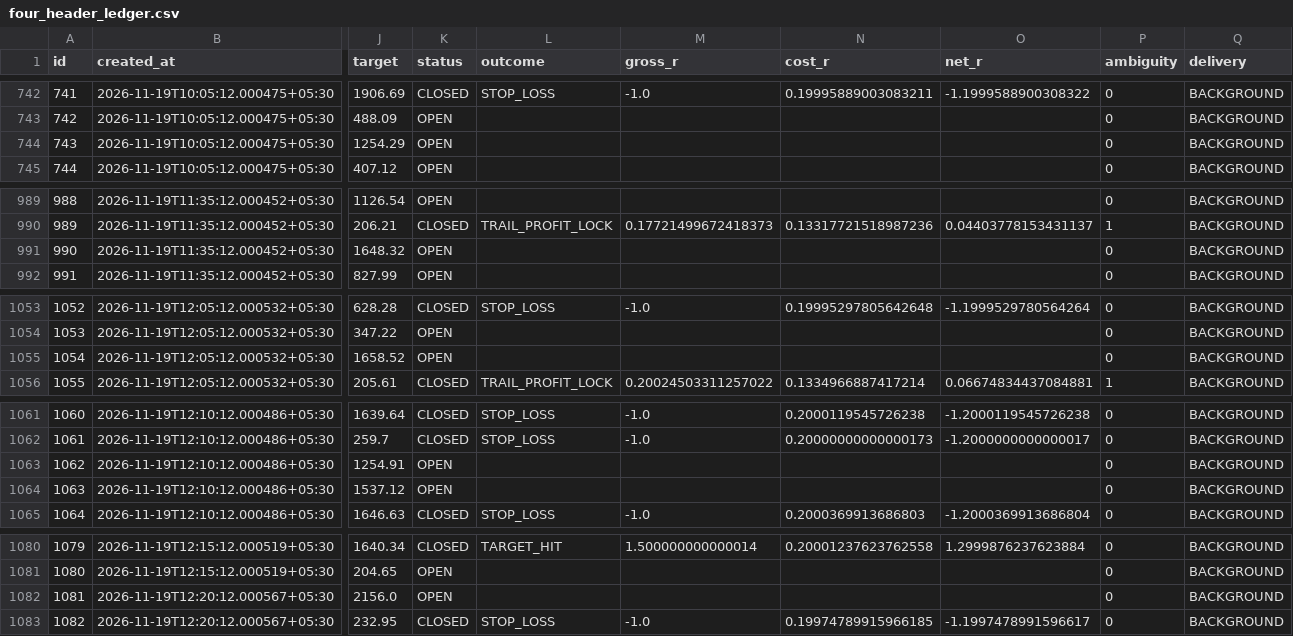
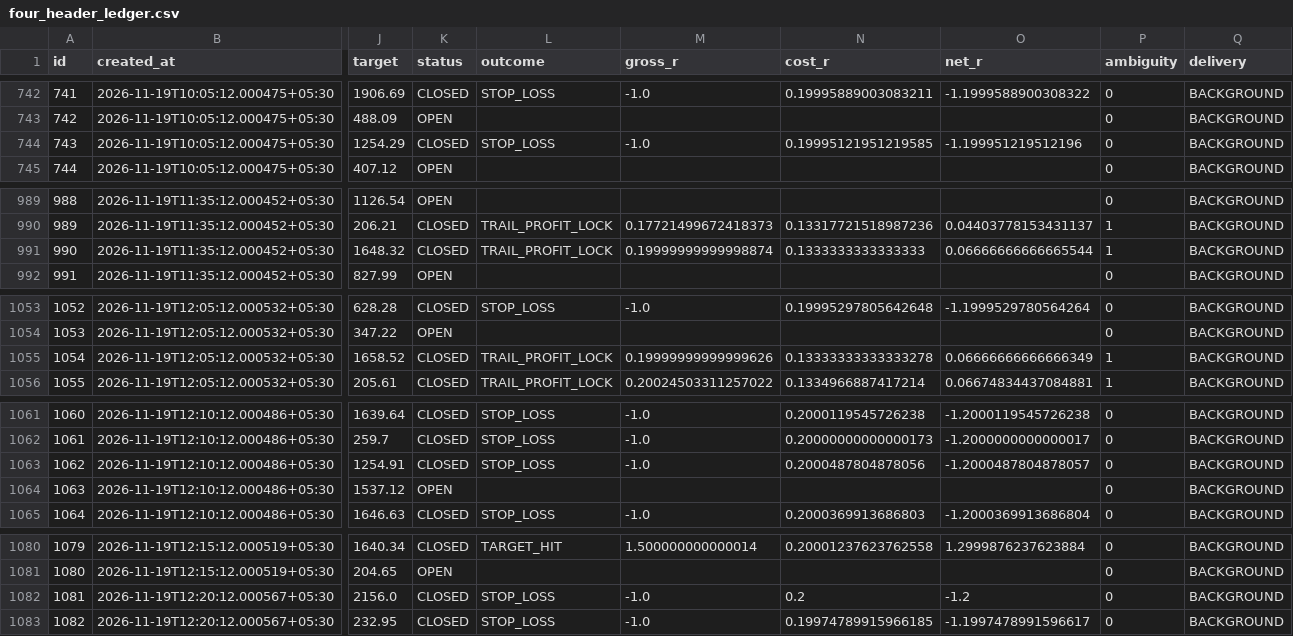
Before and after one commit to mahakalstay-coder/bharat-intraday-scout, a CSV file: reports/four_header_ledger.csv, drawn as a sheet; only a part is shown, gaps mark what is left out; the diff covers the shown part only; the diff names each change by its address in the sheet, - before the commit and + after, or states it on an @@ line.

```diff
--- a/reports/four_header_ledger.csv
+++ b/reports/four_header_ledger.csv
-K744 (status): OPEN
+K744 (status): CLOSED
-L744 (outcome): (empty)
+L744 (outcome): STOP_LOSS
-M744 (gross_r): (empty)
+M744 (gross_r): -1.0
-N744 (cost_r): (empty)
+N744 (cost_r): 0.19995121951219585
-O744 (net_r): (empty)
+O744 (net_r): -1.199951219512196
-K991 (status): OPEN
+K991 (status): CLOSED
-L991 (outcome): (empty)
+L991 (outcome): TRAIL_PROFIT_LOCK
-M991 (gross_r): (empty)
+M991 (gross_r): 0.19999999999998874
-N991 (cost_r): (empty)
+N991 (cost_r): 0.1333333333333333
-O991 (net_r): (empty)
+O991 (net_r): 0.06666666666665544
-P991 (ambiguity): 0
+P991 (ambiguity): 1
-K1055 (status): OPEN
+K1055 (status): CLOSED
-L1055 (outcome): (empty)
+L1055 (outcome): TRAIL_PROFIT_LOCK
-M1055 (gross_r): (empty)
+M1055 (gross_r): 0.19999999999999626
-N1055 (cost_r): (empty)
+N1055 (cost_r): 0.13333333333333278
-O1055 (net_r): (empty)
+O1055 (net_r): 0.06666666666666349
-P1055 (ambiguity): 0
+P1055 (ambiguity): 1
-K1063 (status): OPEN
+K1063 (status): CLOSED
-L1063 (outcome): (empty)
+L1063 (outcome): STOP_LOSS
-M1063 (gross_r): (empty)
+M1063 (gross_r): -1.0
-N1063 (cost_r): (empty)
+N1063 (cost_r): 0.2000487804878056
-O1063 (net_r): (empty)
+O1063 (net_r): -1.2000487804878057
-K1082 (status): OPEN
+K1082 (status): CLOSED
-L1082 (outcome): (empty)
+L1082 (outcome): STOP_LOSS
-M1082 (gross_r): (empty)
+M1082 (gross_r): -1.0
-N1082 (cost_r): (empty)
+N1082 (cost_r): 0.2
-O1082 (net_r): (empty)
+O1082 (net_r): -1.2
```
Also changed, not shown: 5 edited cells elsewhere in this file, 5 other files.
